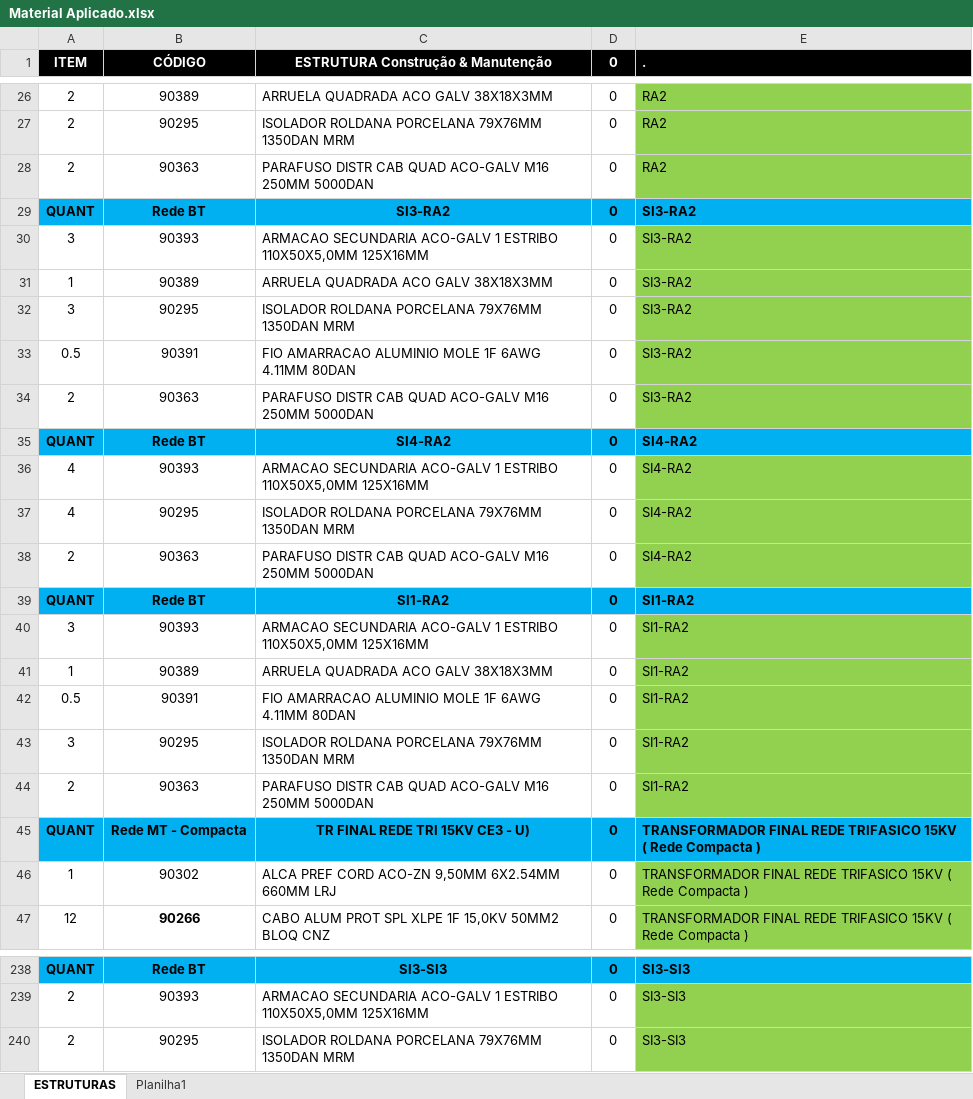
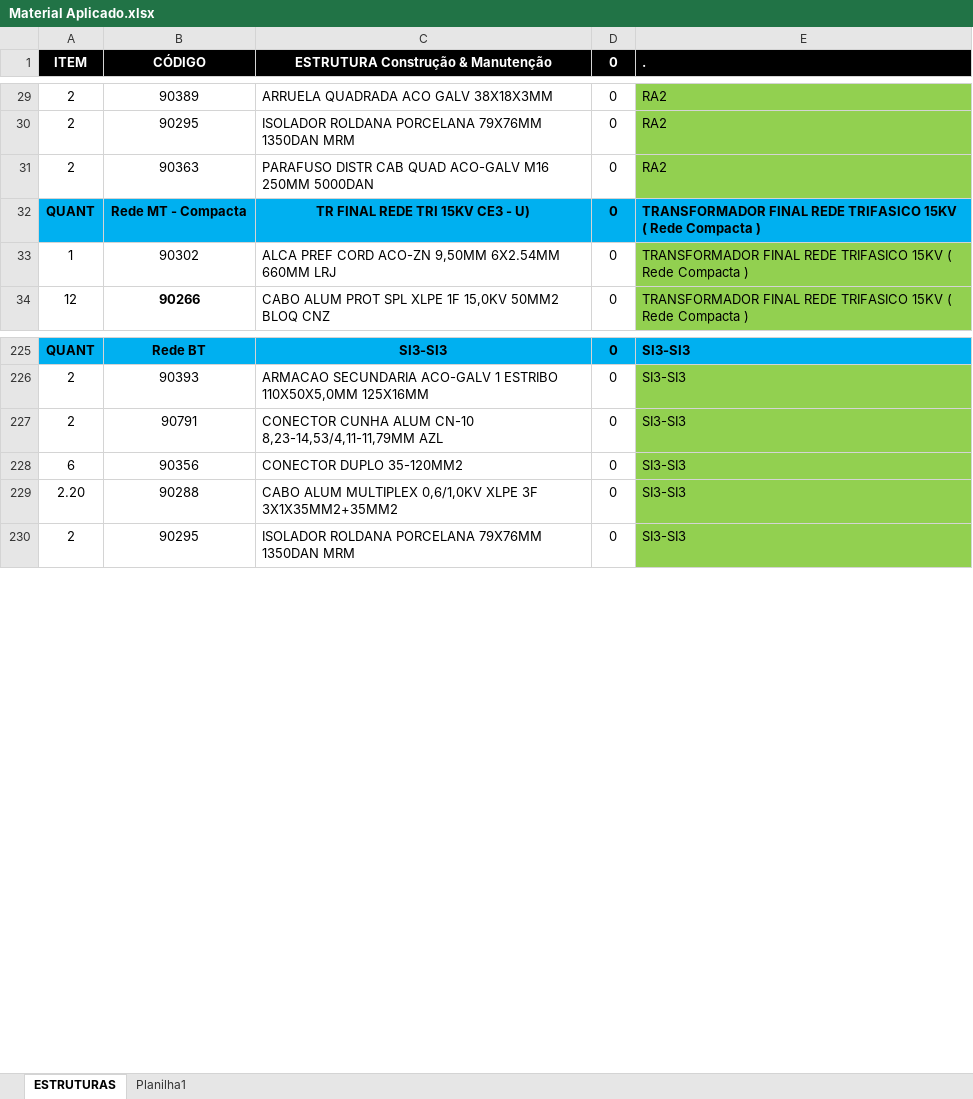
Before and after one commit to MatheusfMoura/sgp-md-obras, an Excel workbook: uploads/Material Aplicado.xlsx, sheet ESTRUTURAS, drawn as a sheet; only a part is shown, gaps mark what is left out; values as stored, in another font and other column widths than the file's, no borders; table styles not drawn; removed rows and columns are numbered as before the commit, all else as after; the diff covers the shown part only; the diff names each change by its address in the sheet, - before the commit and + after, or states it on an @@ line.

```diff
--- a/uploads/Material Aplicado.xlsx (sheet ESTRUTURAS)
+++ b/uploads/Material Aplicado.xlsx (sheet ESTRUTURAS)
-row 29: QUANT | Rede BT | SI3-RA2 | 0 | SI3-RA2
-row 30: 3 | 90393 | ARMACAO SECUNDARIA ACO-GALV 1 ESTRIBO 110X50X5,0MM 125X16MM | 0 | SI3-RA2
-row 31: 1 | 90389 | ARRUELA QUADRADA ACO GALV 38X18X3MM | 0 | SI3-RA2
-row 32: 3 | 90295 | ISOLADOR ROLDANA PORCELANA 79X76MM 1350DAN MRM | 0 | SI3-RA2
-row 33: 0.5 | 90391 | FIO AMARRACAO ALUMINIO MOLE 1F 6AWG 4.11MM 80DAN | 0 | SI3-RA2
-row 34: 2 | 90363 | PARAFUSO DISTR CAB QUAD ACO-GALV M16 250MM 5000DAN | 0 | SI3-RA2
-row 35: QUANT | Rede BT | SI4-RA2 | 0 | SI4-RA2
-row 36: 4 | 90393 | ARMACAO SECUNDARIA ACO-GALV 1 ESTRIBO 110X50X5,0MM 125X16MM | 0 | SI4-RA2
-row 37: 4 | 90295 | ISOLADOR ROLDANA PORCELANA 79X76MM 1350DAN MRM | 0 | SI4-RA2
-row 38: 2 | 90363 | PARAFUSO DISTR CAB QUAD ACO-GALV M16 250MM 5000DAN | 0 | SI4-RA2
-row 39: QUANT | Rede BT | SI1-RA2 | 0 | SI1-RA2
-row 40: 3 | 90393 | ARMACAO SECUNDARIA ACO-GALV 1 ESTRIBO 110X50X5,0MM 125X16MM | 0 | SI1-RA2
-row 41: 1 | 90389 | ARRUELA QUADRADA ACO GALV 38X18X3MM | 0 | SI1-RA2
-row 42: 0.5 | 90391 | FIO AMARRACAO ALUMINIO MOLE 1F 6AWG 4.11MM 80DAN | 0 | SI1-RA2
-row 43: 3 | 90295 | ISOLADOR ROLDANA PORCELANA 79X76MM 1350DAN MRM | 0 | SI1-RA2
-row 44: 2 | 90363 | PARAFUSO DISTR CAB QUAD ACO-GALV M16 250MM 5000DAN | 0 | SI1-RA2
+row 227: 2 | 90791 | CONECTOR CUNHA ALUM CN-10 8,23-14,53/4,11-11,79MM AZL | 0 | SI3-SI3
+row 228: 6 | 90356 | CONECTOR DUPLO 35-120MM2 | 0 | SI3-SI3
+row 229: 2.20 | 90288 | CABO ALUM MULTIPLEX 0,6/1,0KV XLPE 3F 3X1X35MM2+35MM2 | 0 | SI3-SI3
```
Also changed, not shown: 41 added rows, 5 removed rows, 11 edited cells and cell formats elsewhere in this sheet, formulas that keep their value, 2 other files.
